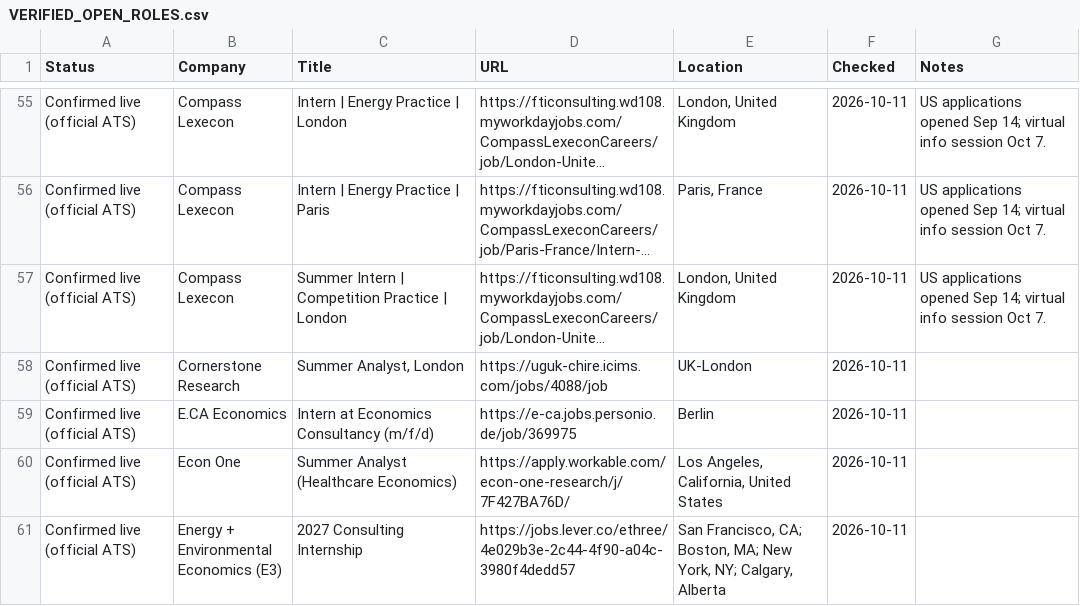
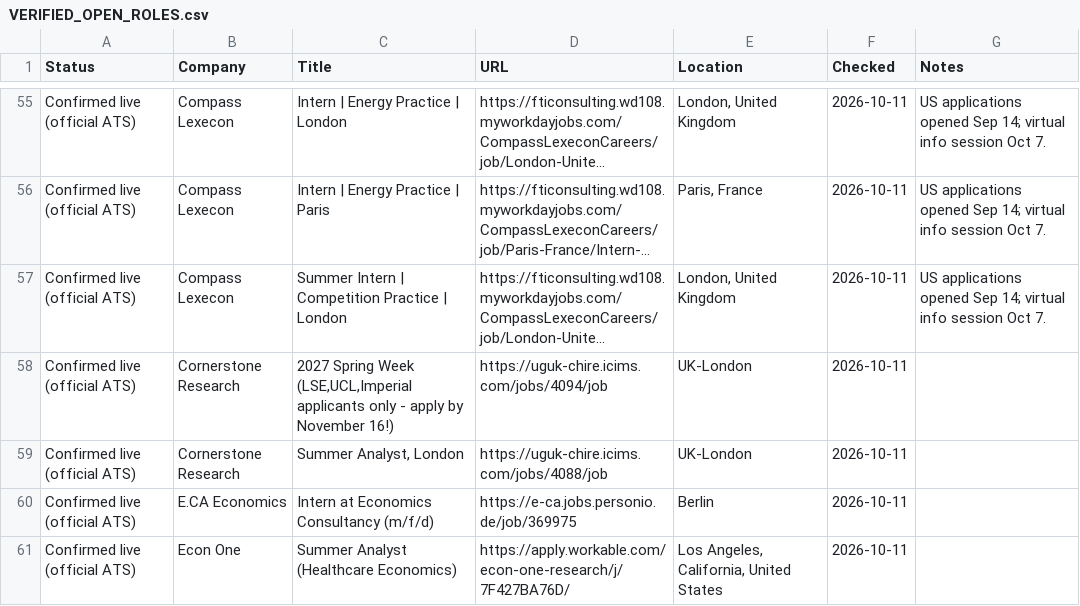
Before and after one commit to Jiang6082/ECS, a CSV file: reports/VERIFIED_OPEN_ROLES.csv, drawn as a sheet; only a part is shown, gaps mark what is left out; the shorter side is filled out with more unchanged rows; long unchanged cells end in …; the diff names each change by its address in the sheet, - before the commit and + after, or states it on an @@ line.

```diff
--- a/reports/VERIFIED_OPEN_ROLES.csv
+++ b/reports/VERIFIED_OPEN_ROLES.csv
+row 58: Confirmed live (official ATS) | Cornerstone Research | 2027 Spring Week (LSE,UCL,Imperial applicants only - apply by November 16!) | https://uguk-chire.icims.com/jobs/4094/job | UK-London | 2026-10-11
```
Also changed, not shown: reports/econ_internship_roles_scan_v2.csv, 19 other files.
